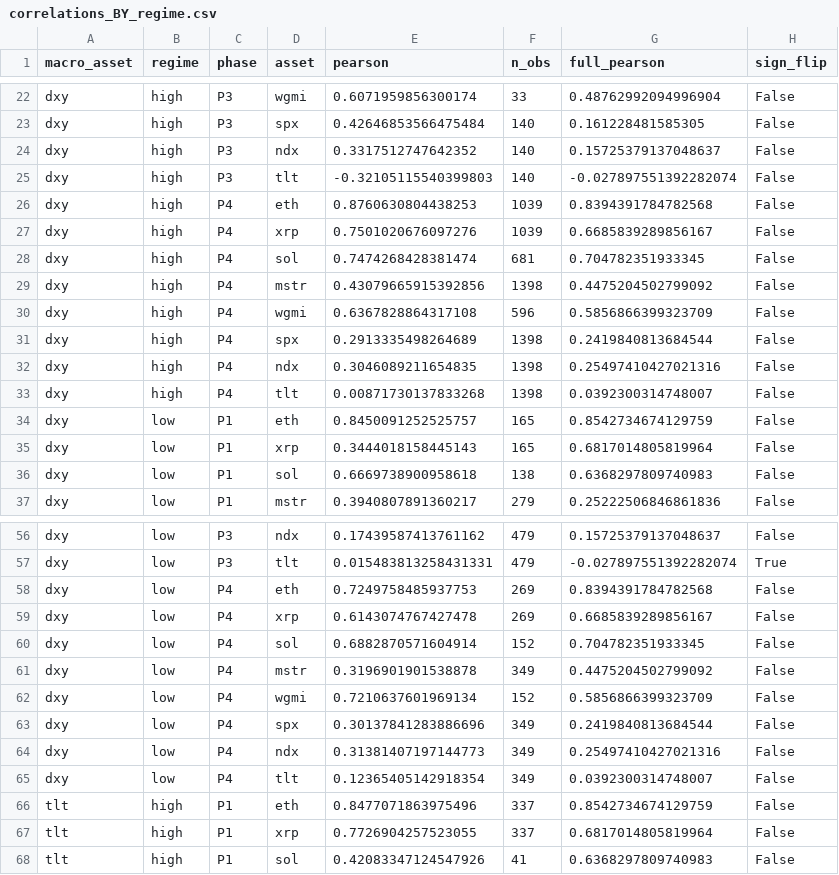
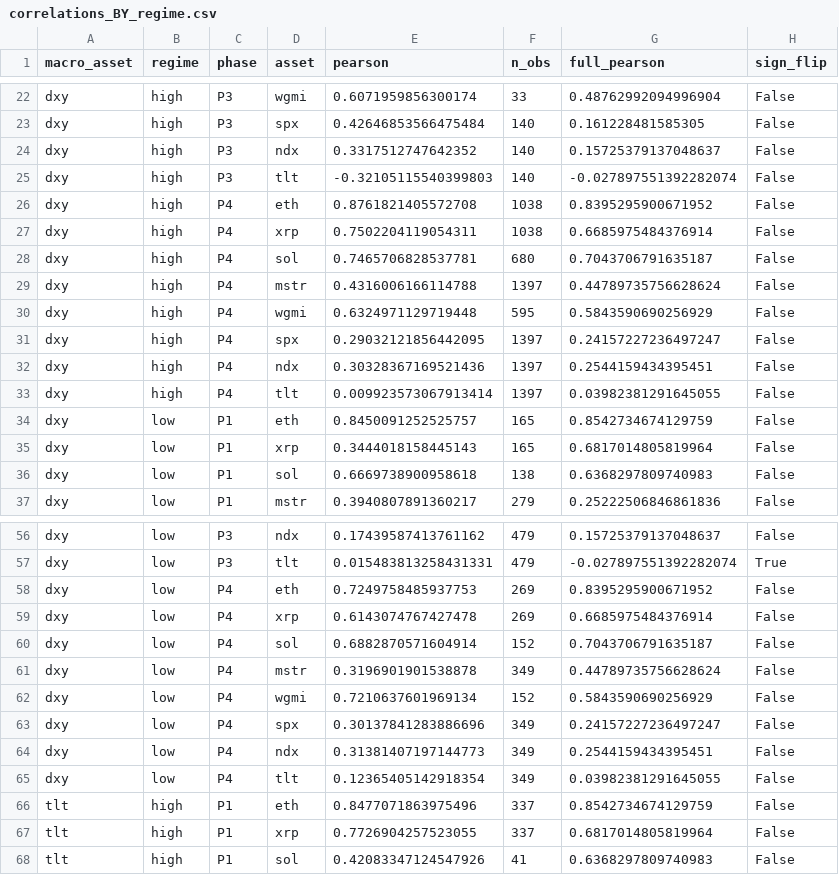
Before and after one commit to open-evidence-ar/btc-cycles, a CSV file: data/processed/correlations_BY_regime.csv, drawn as a sheet; only a part is shown, gaps mark what is left out; the diff covers the shown part only.

Commit message:
refresh: data to 2026-11-13, rebuild derived + charts + pine

```diff
--- a/data/processed/correlations_BY_regime.csv
+++ b/data/processed/correlations_BY_regime.csv
@@ -25,10 +25,10 @@ dxy,high,P3,ndx,0.3317512747642352,140,0.15725379137048637,False
 dxy,high,P3,tlt,-0.32105115540399803,140,-0.027897551392282074,False
-dxy,high,P4,eth,0.8760630804438253,1039,0.8394391784782568,False
-dxy,high,P4,xrp,0.7501020676097276,1039,0.6685839289856167,False
-dxy,high,P4,sol,0.7474268428381474,681,0.704782351933345,False
-dxy,high,P4,mstr,0.43079665915392856,1398,0.4475204502799092,False
-dxy,high,P4,wgmi,0.6367828864317108,596,0.5856866399323709,False
-dxy,high,P4,spx,0.2913335498264689,1398,0.2419840813684544,False
-dxy,high,P4,ndx,0.3046089211654835,1398,0.25497410427021316,False
-dxy,high,P4,tlt,0.00871730137833268,1398,0.0392300314748007,False
+dxy,high,P4,eth,0.8761821405572708,1038,0.8395295900671952,False
+dxy,high,P4,xrp,0.7502204119054311,1038,0.6685975484376914,False
+dxy,high,P4,sol,0.7465706828537781,680,0.7043706791635187,False
+dxy,high,P4,mstr,0.4316006166114788,1397,0.44789735756628624,False
+dxy,high,P4,wgmi,0.6324971129719448,595,0.5843590690256929,False
+dxy,high,P4,spx,0.29032121856442095,1397,0.24157227236497247,False
+dxy,high,P4,ndx,0.30328367169521436,1397,0.2544159434395451,False
+dxy,high,P4,tlt,0.009923573067913414,1397,0.03982381291645055,False
 dxy,low,P1,eth,0.8450091252525757,165,0.8542734674129759,False
@@ -57,10 +57,10 @@ dxy,low,P3,ndx,0.17439587413761162,479,0.15725379137048637,False
 dxy,low,P3,tlt,0.015483813258431331,479,-0.027897551392282074,True
-dxy,low,P4,eth,0.7249758485937753,269,0.8394391784782568,False
-dxy,low,P4,xrp,0.6143074767427478,269,0.6685839289856167,False
-dxy,low,P4,sol,0.6882870571604914,152,0.704782351933345,False
-dxy,low,P4,mstr,0.3196901901538878,349,0.4475204502799092,False
-dxy,low,P4,wgmi,0.7210637601969134,152,0.5856866399323709,False
-dxy,low,P4,spx,0.30137841283886696,349,0.2419840813684544,False
-dxy,low,P4,ndx,0.31381407197144773,349,0.25497410427021316,False
-dxy,low,P4,tlt,0.12365405142918354,349,0.0392300314748007,False
+dxy,low,P4,eth,0.7249758485937753,269,0.8395295900671952,False
+dxy,low,P4,xrp,0.6143074767427478,269,0.6685975484376914,False
+dxy,low,P4,sol,0.6882870571604914,152,0.7043706791635187,False
+dxy,low,P4,mstr,0.3196901901538878,349,0.44789735756628624,False
+dxy,low,P4,wgmi,0.7210637601969134,152,0.5843590690256929,False
+dxy,low,P4,spx,0.30137841283886696,349,0.24157227236497247,False
+dxy,low,P4,ndx,0.31381407197144773,349,0.2544159434395451,False
+dxy,low,P4,tlt,0.12365405142918354,349,0.03982381291645055,False
 tlt,high,P1,eth,0.8477071863975496,337,0.8542734674129759,False
```
Also changed, not shown: 24 edited cells elsewhere in this file, data/processed/alt_cycle_metrics.csv, data/processed/alt_next_cycle_zones.csv, 57 other files.
